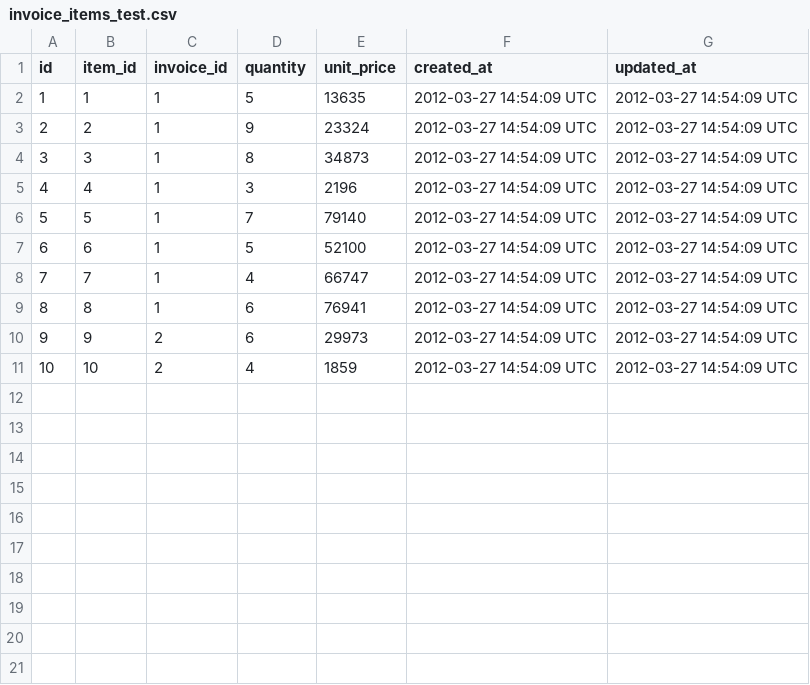
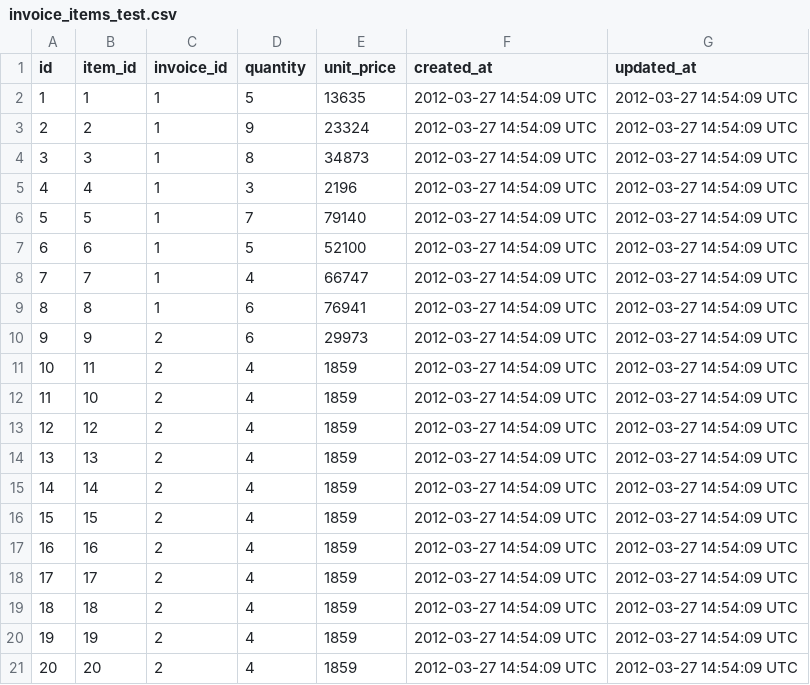
Before and after one commit to KeeganCorrigan/black_thursday, a CSV file: data/invoice_items_test.csv, drawn as a sheet; addresses are those after the commit; the diff names each change by its address in the sheet, - before the commit and + after, or states it on an @@ line.

```diff
--- a/data/invoice_items_test.csv
+++ b/data/invoice_items_test.csv
+row 11: 10 | 11 | 2 | 4 | 1859 | 2012-03-27 14:54:09 UTC | 2012-03-27 14:54:09 UTC
@@ column A (id) renumbered in row 12 @@
+row 13: 12 | 12 | 2 | 4 | 1859 | 2012-03-27 14:54:09 UTC | 2012-03-27 14:54:09 UTC
+row 14: 13 | 13 | 2 | 4 | 1859 | 2012-03-27 14:54:09 UTC | 2012-03-27 14:54:09 UTC
+row 15: 14 | 14 | 2 | 4 | 1859 | 2012-03-27 14:54:09 UTC | 2012-03-27 14:54:09 UTC
+row 16: 15 | 15 | 2 | 4 | 1859 | 2012-03-27 14:54:09 UTC | 2012-03-27 14:54:09 UTC
+row 17: 16 | 16 | 2 | 4 | 1859 | 2012-03-27 14:54:09 UTC | 2012-03-27 14:54:09 UTC
+row 18: 17 | 17 | 2 | 4 | 1859 | 2012-03-27 14:54:09 UTC | 2012-03-27 14:54:09 UTC
+row 19: 18 | 18 | 2 | 4 | 1859 | 2012-03-27 14:54:09 UTC | 2012-03-27 14:54:09 UTC
+row 20: 19 | 19 | 2 | 4 | 1859 | 2012-03-27 14:54:09 UTC | 2012-03-27 14:54:09 UTC
+row 21: 20 | 20 | 2 | 4 | 1859 | 2012-03-27 14:54:09 UTC | 2012-03-27 14:54:09 UTC
```
Also changed, not shown: 2 other files.
